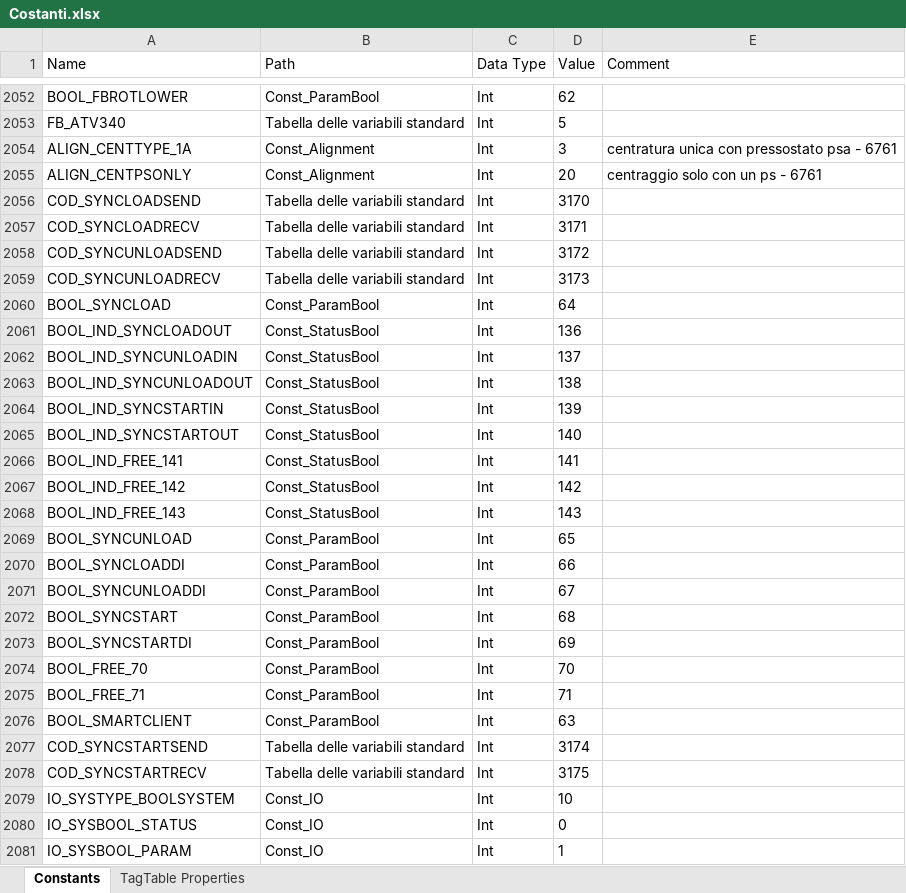
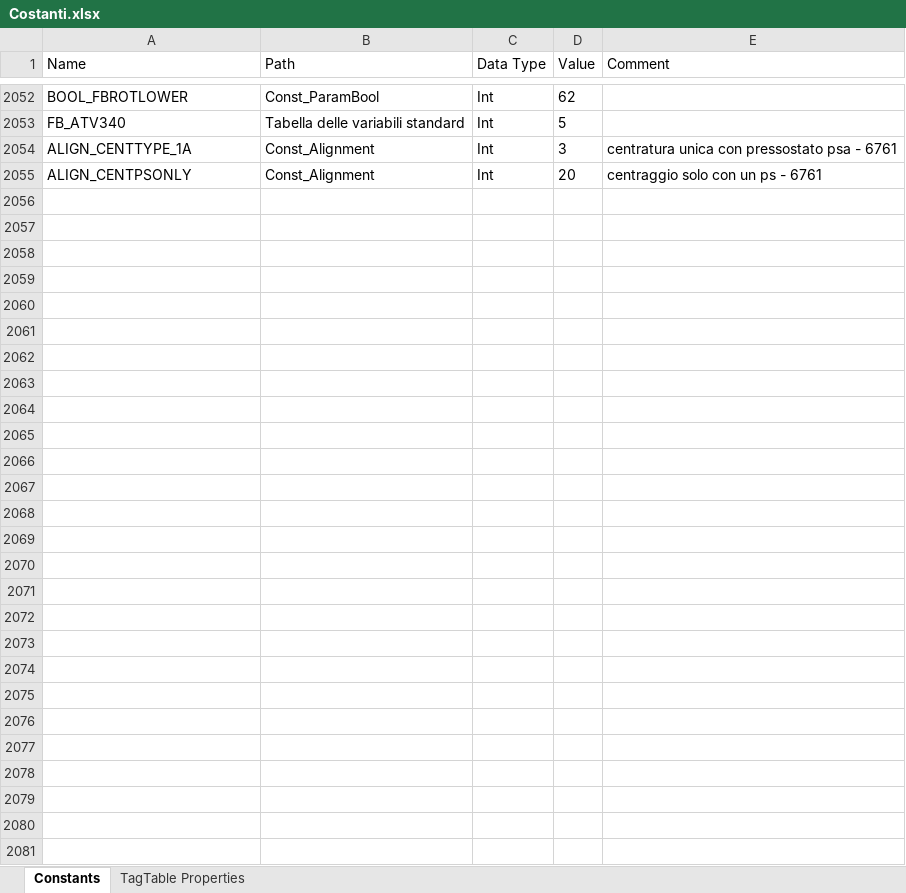
Before and after one commit to ITKewai/PGS-X-F, an Excel workbook: tia_exports/Costanti.xlsx, sheet Constants, drawn as a sheet; only a part is shown, gaps mark what is left out; values as stored, in another font and other column widths than the file's, no borders; the diff covers the shown part only; the diff names each change by its address in the sheet, - before the commit and + after, or states it on an @@ line.

Commit message:
Update Costanti.xlsx

```diff
--- a/tia_exports/Costanti.xlsx (sheet Constants)
+++ b/tia_exports/Costanti.xlsx (sheet Constants)
-row 2056: COD_SYNCLOADSEND | Tabella delle variabili standard | Int | 3170
-row 2057: COD_SYNCLOADRECV | Tabella delle variabili standard | Int | 3171
-row 2058: COD_SYNCUNLOADSEND | Tabella delle variabili standard | Int | 3172
-row 2059: COD_SYNCUNLOADRECV | Tabella delle variabili standard | Int | 3173
-row 2060: BOOL_SYNCLOAD | Const_ParamBool | Int | 64
-row 2061: BOOL_IND_SYNCLOADOUT | Const_StatusBool | Int | 136
-row 2062: BOOL_IND_SYNCUNLOADIN | Const_StatusBool | Int | 137
-row 2063: BOOL_IND_SYNCUNLOADOUT | Const_StatusBool | Int | 138
-row 2064: BOOL_IND_SYNCSTARTIN | Const_StatusBool | Int | 139
-row 2065: BOOL_IND_SYNCSTARTOUT | Const_StatusBool | Int | 140
-row 2066: BOOL_IND_FREE_141 | Const_StatusBool | Int | 141
-row 2067: BOOL_IND_FREE_142 | Const_StatusBool | Int | 142
-row 2068: BOOL_IND_FREE_143 | Const_StatusBool | Int | 143
-row 2069: BOOL_SYNCUNLOAD | Const_ParamBool | Int | 65
-row 2070: BOOL_SYNCLOADDI | Const_ParamBool | Int | 66
-row 2071: BOOL_SYNCUNLOADDI | Const_ParamBool | Int | 67
-row 2072: BOOL_SYNCSTART | Const_ParamBool | Int | 68
-row 2073: BOOL_SYNCSTARTDI | Const_ParamBool | Int | 69
-row 2074: BOOL_FREE_70 | Const_ParamBool | Int | 70
-row 2075: BOOL_FREE_71 | Const_ParamBool | Int | 71
-row 2076: BOOL_SMARTCLIENT | Const_ParamBool | Int | 63
-row 2077: COD_SYNCSTARTSEND | Tabella delle variabili standard | Int | 3174
-row 2078: COD_SYNCSTARTRECV | Tabella delle variabili standard | Int | 3175
-row 2079: IO_SYSTYPE_BOOLSYSTEM | Const_IO | Int | 10
-row 2080: IO_SYSBOOL_STATUS | Const_IO | Int | 0
-row 2081: IO_SYSBOOL_PARAM | Const_IO | Int | 1
```
Also changed, not shown: 8 edited cells elsewhere in this sheet.
